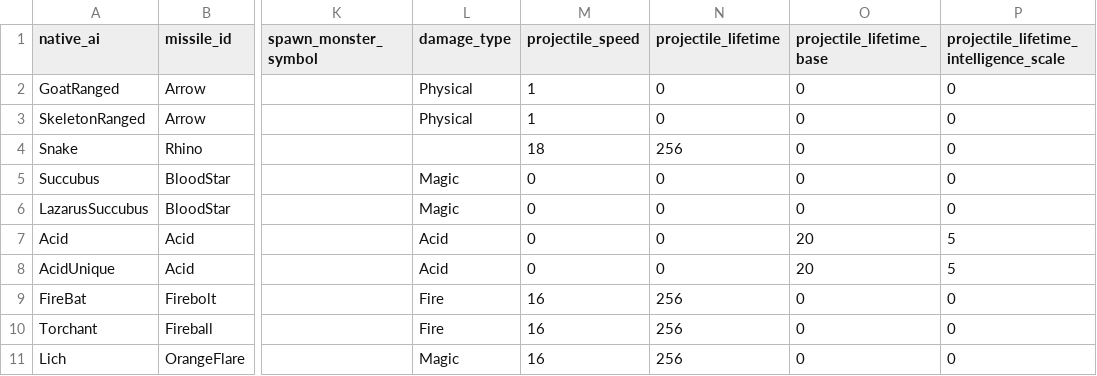
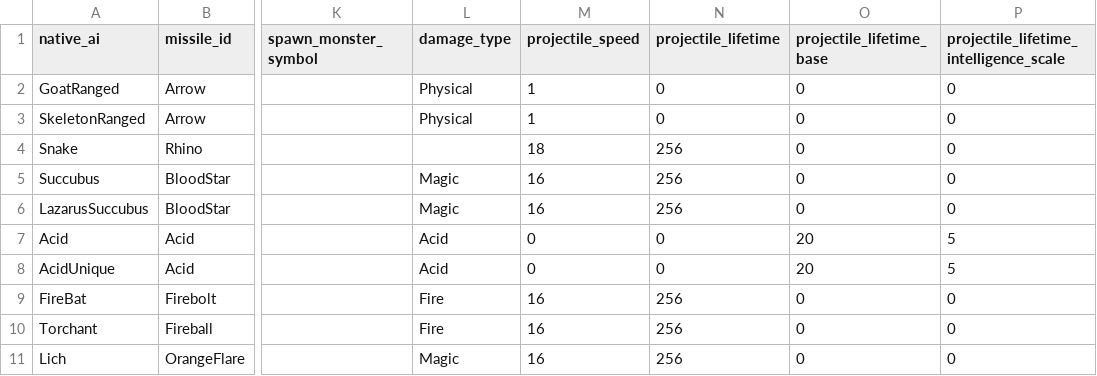
Before and after one commit to efedo/Godevilution, a TSV file: server/content/base/monster_missiles.tsv, drawn as a sheet; only a part is shown, gaps mark what is left out; the diff names each change by its address in the sheet, - before the commit and + after, or states it on an @@ line.

Commit message:
feat(content): externalize Blood Star transport tuning

```diff
--- a/server/content/base/monster_missiles.tsv
+++ b/server/content/base/monster_missiles.tsv
-M5:M6 (projectile_speed): 0
+M5:M6 (projectile_speed): 16
-N5:N6 (projectile_lifetime): 0
+N5:N6 (projectile_lifetime): 256
```
Also changed, not shown: 1 other file.
